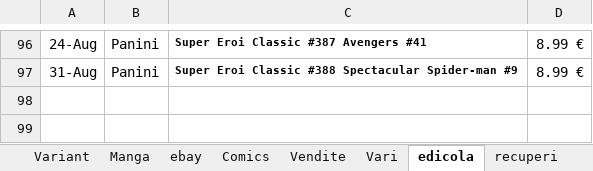
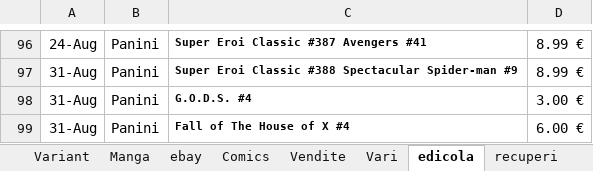
Before and after one commit to sorrentmutie/repoprivatafumetti, an Excel workbook: 00 - Acquisti.xlsx, sheet edicola, drawn as a sheet; only a part is shown, gaps mark what is left out; values as stored, in another font and other column widths than the file's, no borders; the diff names each change by its address in the sheet, - before the commit and + after, or states it on an @@ line.

Commit message:
ebay + hvc

```diff
--- a/00 - Acquisti.xlsx (sheet edicola)
+++ b/00 - Acquisti.xlsx (sheet edicola)
+row 98: 31-Aug | Panini | G.O.D.S. #4 | 3.00 €
+row 99: 31-Aug | Panini | Fall of The House of X #4 | 6.00 €
```
